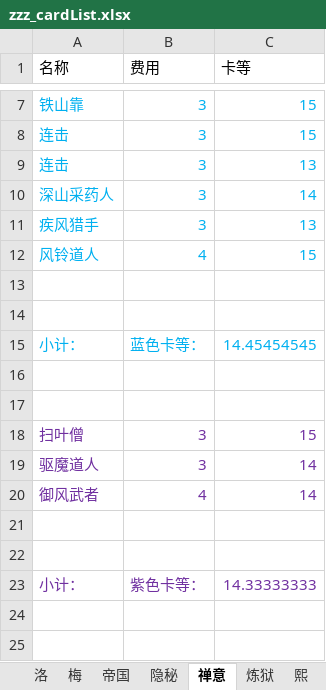
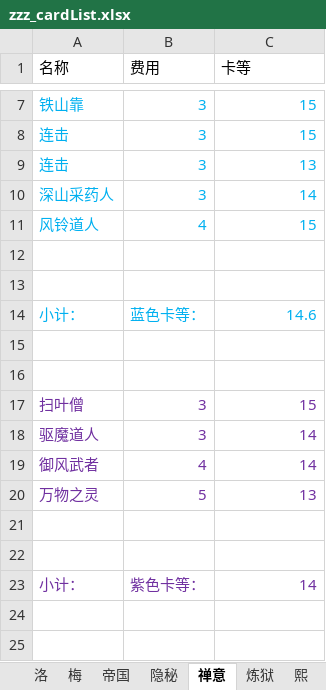
Before and after one commit to XTsuola/keyuanWeb, an Excel workbook: src/utils/sxsyzlzq/zzz_cardList.xlsx, sheet 禅意, drawn as a sheet; only a part is shown, gaps mark what is left out; values as stored, in another font and other column widths than the file's, no borders; removed rows and columns are numbered as before the commit, all else as after; the diff names each change by its address in the sheet, - before the commit and + after, or states it on an @@ line.

```diff
--- a/src/utils/sxsyzlzq/zzz_cardList.xlsx (sheet 禅意)
+++ b/src/utils/sxsyzlzq/zzz_cardList.xlsx (sheet 禅意)
-row 11: 疾风猎手 | 3 | 13
-C14 (卡等): 14.45454545
+C14 (卡等): 14.6
+row 20: 万物之灵 | 5 | 13
-C23 (卡等): 14.33333333
+C23 (卡等): 14
```
Also changed, not shown: sheet 梅, sheet 白处尊, sheet 伊萝莲, sheet 帝国, sheet 隐秘, sheet 阿斯塔拉, other sheet tabs, formulas that keep their value, 18 other files.
